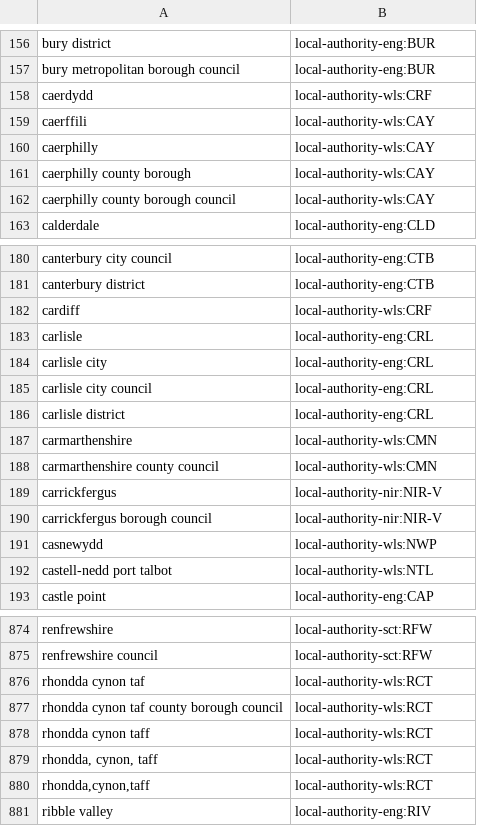
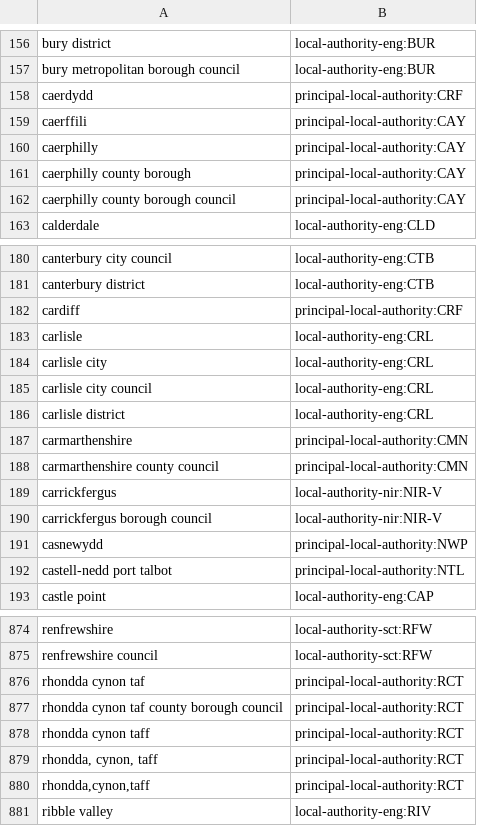
Before and after one commit to openregister/local-authority-data, a TSV file: maps/name.tsv, drawn as a sheet; only a part is shown, gaps mark what is left out; the diff covers the shown part only.

Commit message:
Renamed local-authority-wls to principal-local-authority

```diff
--- a/maps/name.tsv
+++ b/maps/name.tsv
@@ -157,7 +157,7 @@ bury district	local-authority-eng:BUR
 bury metropolitan borough council	local-authority-eng:BUR
-caerdydd	local-authority-wls:CRF
-caerffili	local-authority-wls:CAY
-caerphilly	local-authority-wls:CAY
-caerphilly county borough	local-authority-wls:CAY
-caerphilly county borough council	local-authority-wls:CAY
+caerdydd	principal-local-authority:CRF
+caerffili	principal-local-authority:CAY
+caerphilly	principal-local-authority:CAY
+caerphilly county borough	principal-local-authority:CAY
+caerphilly county borough council	principal-local-authority:CAY
 calderdale	local-authority-eng:CLD
@@ -181,3 +181,3 @@ canterbury city council	local-authority-eng:CTB
 canterbury district	local-authority-eng:CTB
-cardiff	local-authority-wls:CRF
+cardiff	principal-local-authority:CRF
 carlisle	local-authority-eng:CRL
@@ -186,8 +186,8 @@ carlisle city council	local-authority-eng:CRL
 carlisle district	local-authority-eng:CRL
-carmarthenshire	local-authority-wls:CMN
-carmarthenshire county council	local-authority-wls:CMN
+carmarthenshire	principal-local-authority:CMN
+carmarthenshire county council	principal-local-authority:CMN
 carrickfergus	local-authority-nir:NIR-V
 carrickfergus borough council	local-authority-nir:NIR-V
-casnewydd	local-authority-wls:NWP
-castell-nedd port talbot	local-authority-wls:NTL
+casnewydd	principal-local-authority:NWP
+castell-nedd port talbot	principal-local-authority:NTL
 castle point	local-authority-eng:CAP
@@ -875,7 +875,7 @@ renfrewshire	local-authority-sct:RFW
 renfrewshire council	local-authority-sct:RFW
-rhondda cynon taf	local-authority-wls:RCT
-rhondda cynon taf county borough council	local-authority-wls:RCT
-rhondda cynon taff	local-authority-wls:RCT
-rhondda, cynon, taff	local-authority-wls:RCT
-rhondda,cynon,taff	local-authority-wls:RCT
+rhondda cynon taf	principal-local-authority:RCT
+rhondda cynon taf county borough council	principal-local-authority:RCT
+rhondda cynon taff	principal-local-authority:RCT
+rhondda, cynon, taff	principal-local-authority:RCT
+rhondda,cynon,taff	principal-local-authority:RCT
 ribble valley	local-authority-eng:RIV
```
Also changed, not shown: 52 edited cells elsewhere in this file, maps/discovery.tsv, maps/edubase.tsv, 10 other files.
